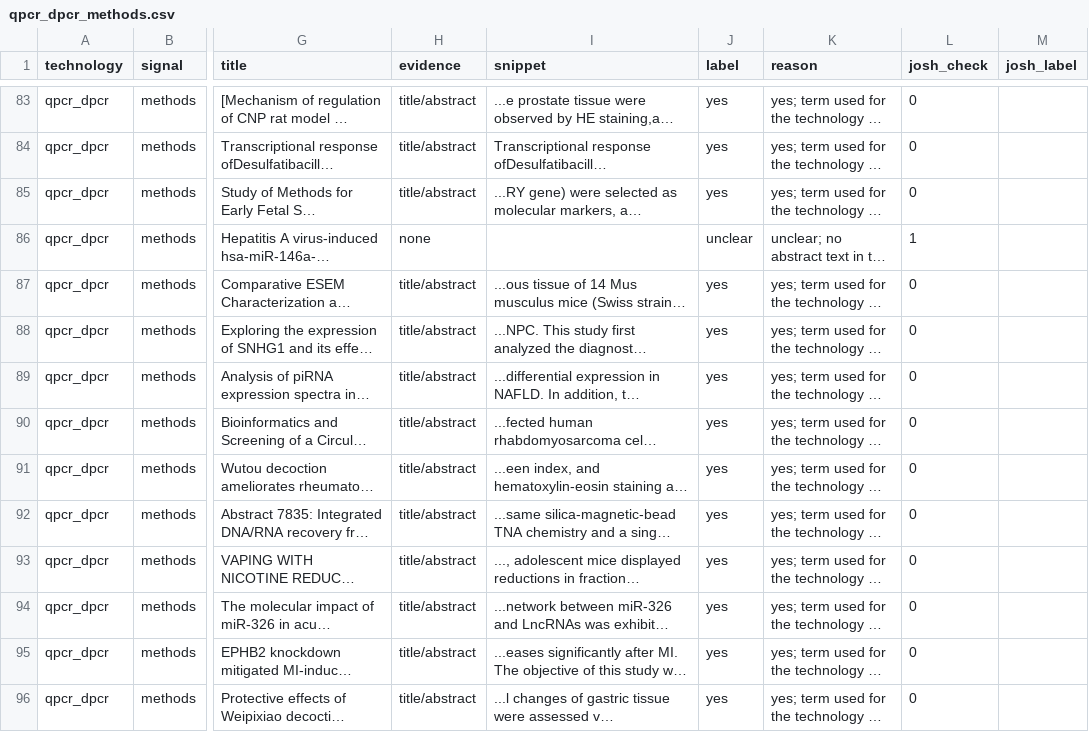
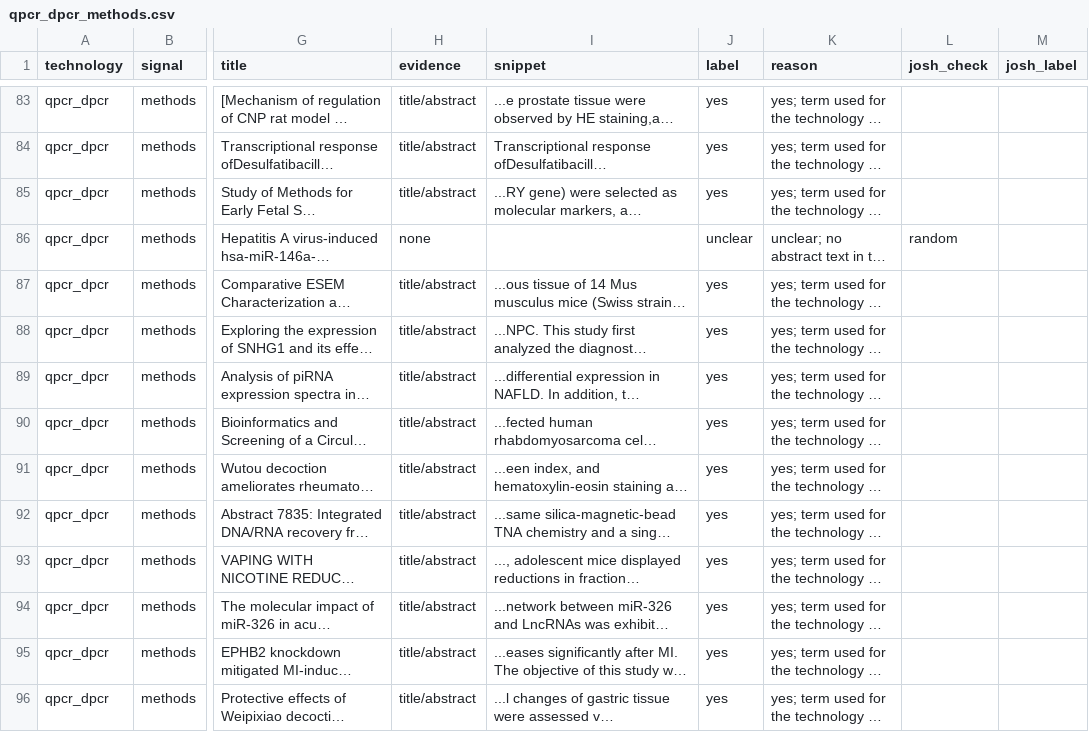
Before and after one commit to yottachem/lifesci-tools-tracker, a CSV file: precision/qpcr_dpcr_methods.csv, drawn as a sheet; only a part is shown, gaps mark what is left out; long unchanged cells end in …; the diff covers the shown part only; the diff names each change by its address in the sheet, - before the commit and + after, or states it on an @@ line.

```diff
--- a/precision/qpcr_dpcr_methods.csv
+++ b/precision/qpcr_dpcr_methods.csv
-L83:L85 (josh_check): 0
+L83:L85 (josh_check): (empty)
-L86 (josh_check): 1
+L86 (josh_check): random
-L87:L96 (josh_check): 0
+L87:L96 (josh_check): (empty)
```
Also changed, not shown: 186 edited cells elsewhere in this file, precision/affinity_proteomics_patents.csv, precision/flow_cytometry_methods.csv, 40 other files.
